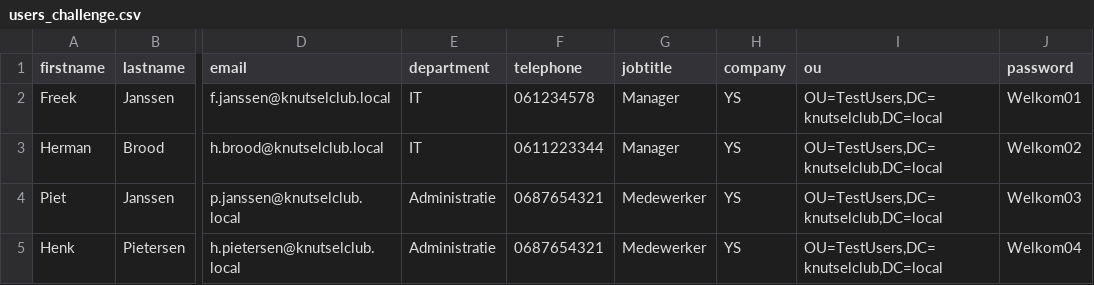
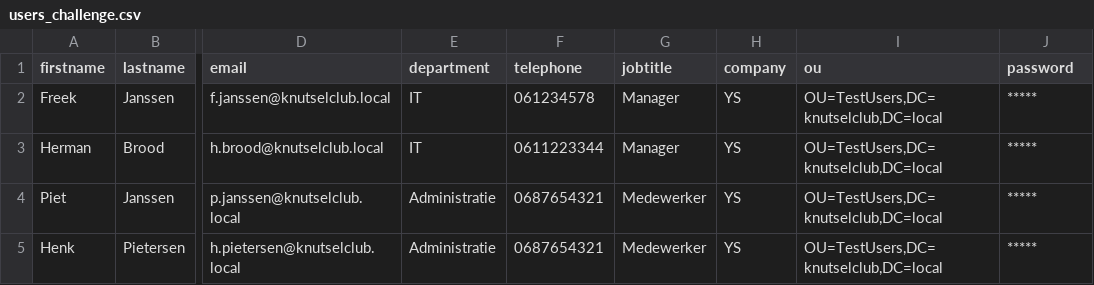
Before and after one commit to YorlinS/PSCreateRemoteUsers, a CSV file: users_challenge.csv, drawn as a sheet; only a part is shown, gaps mark what is left out; the diff names each change by its address in the sheet, - before the commit and + after, or states it on an @@ line.

Commit message:
Update users_challenge.csv
Passwords are deleted due to security reasons

```diff
--- a/users_challenge.csv
+++ b/users_challenge.csv
-J2 (password): Welkom01
+J2 (password): *****
-J3 (password): Welkom02
+J3 (password): *****
-J4 (password): Welkom03
+J4 (password): *****
-J5 (password): Welkom04
+J5 (password): *****
```
